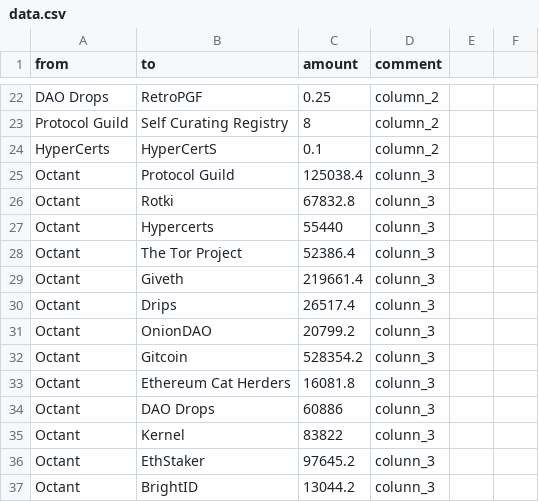
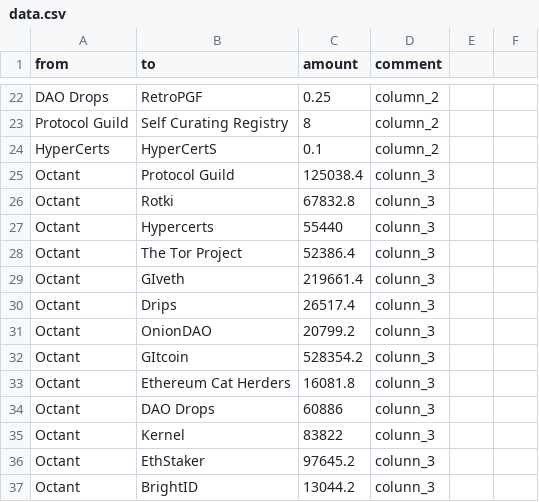
Before and after one commit to 1ballo/1ballo.github.io, a CSV file: data.csv, drawn as a sheet; only a part is shown, gaps mark what is left out.

Commit message:
update

```diff
--- a/data.csv
+++ b/data.csv
@@ -28,6 +28,6 @@ Octant,Hypercerts,55440,colunn_3
 Octant,The Tor Project,52386.4,colunn_3
-Octant,Giveth,219661.4,colunn_3
+Octant,GIveth,219661.4,colunn_3
 Octant,Drips,26517.4,colunn_3
 Octant,OnionDAO,20799.2,colunn_3
-Octant,Gitcoin,528354.2,colunn_3
+Octant,GItcoin,528354.2,colunn_3
 Octant,Ethereum Cat Herders,16081.8,colunn_3
```
